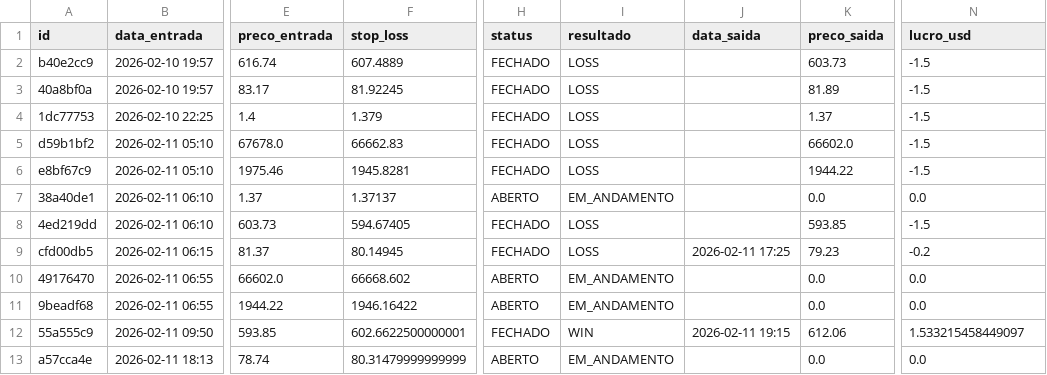
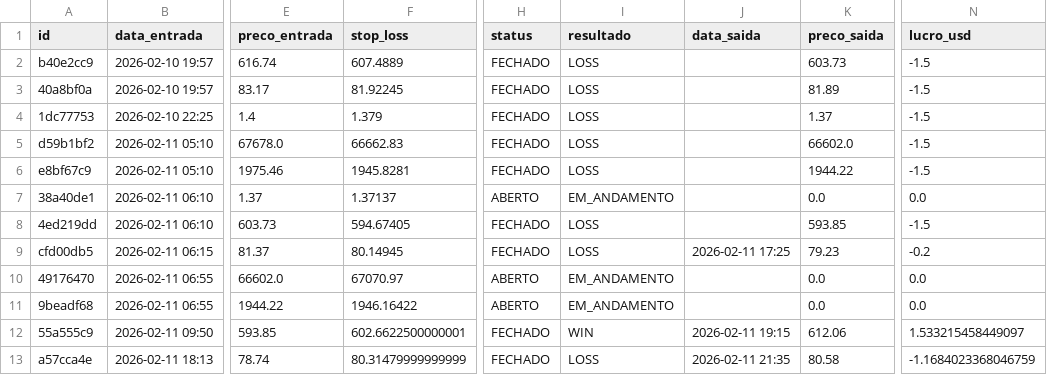
Before and after one commit to djmtecnologia/RoboDerik, a CSV file: trades.csv, drawn as a sheet; only a part is shown, gaps mark what is left out; the diff names each change by its address in the sheet, - before the commit and + after, or states it on an @@ line.

Commit message:
📊 Atualizando Planilha de Trades

```diff
--- a/trades.csv
+++ b/trades.csv
-F10 (stop_loss): 66668.602
+F10 (stop_loss): 67070.97
-H13 (status): ABERTO
+H13 (status): FECHADO
-I13 (resultado): EM_ANDAMENTO
+I13 (resultado): LOSS
-J13 (data_saida): (empty)
+J13 (data_saida): 2026-02-11 21:35
-K13 (preco_saida): 0.0
+K13 (preco_saida): 80.58
-N13 (lucro_usd): 0.0
+N13 (lucro_usd): -1.1684023368046759
```
